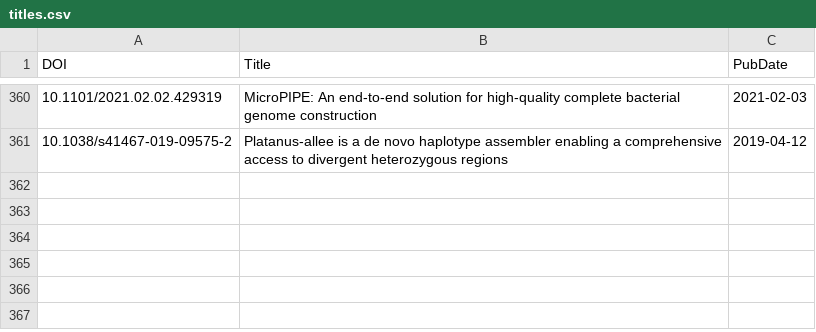
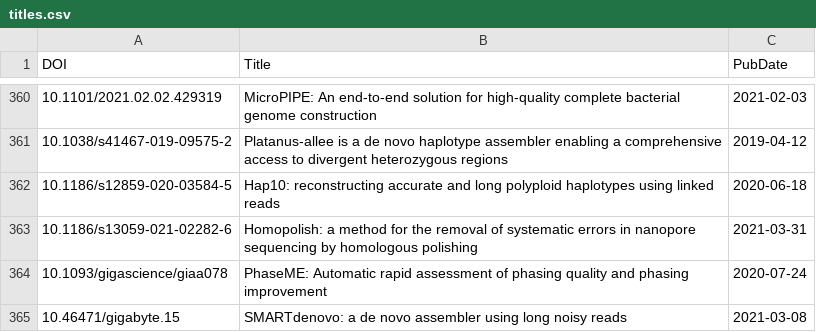
Before and after one commit to mritchielab/long_read_tools, a CSV file: docs/data/titles.csv, drawn as a sheet; only a part is shown, gaps mark what is left out; the diff names each change by its address in the sheet, - before the commit and + after, or states it on an @@ line.

```diff
--- a/docs/data/titles.csv
+++ b/docs/data/titles.csv
+row 362: 10.1186/s12859-020-03584-5 | Hap10: reconstructing accurate and long polyploid haplotypes using linked reads | 2020-06-18
+row 363: 10.1186/s13059-021-02282-6 | Homopolish: a method for the removal of systematic errors in nanopore sequencing by homologous polishing | 2021-03-31
+row 364: 10.1093/gigascience/giaa078 | PhaseME: Automatic rapid assessment of phasing quality and phasing improvement | 2020-07-24
+row 365: 10.46471/gigabyte.15 | SMARTdenovo: a de novo assembler using long noisy reads | 2021-03-08
```
Also changed, not shown: long_read_tools_master.csv, 27 other files.
